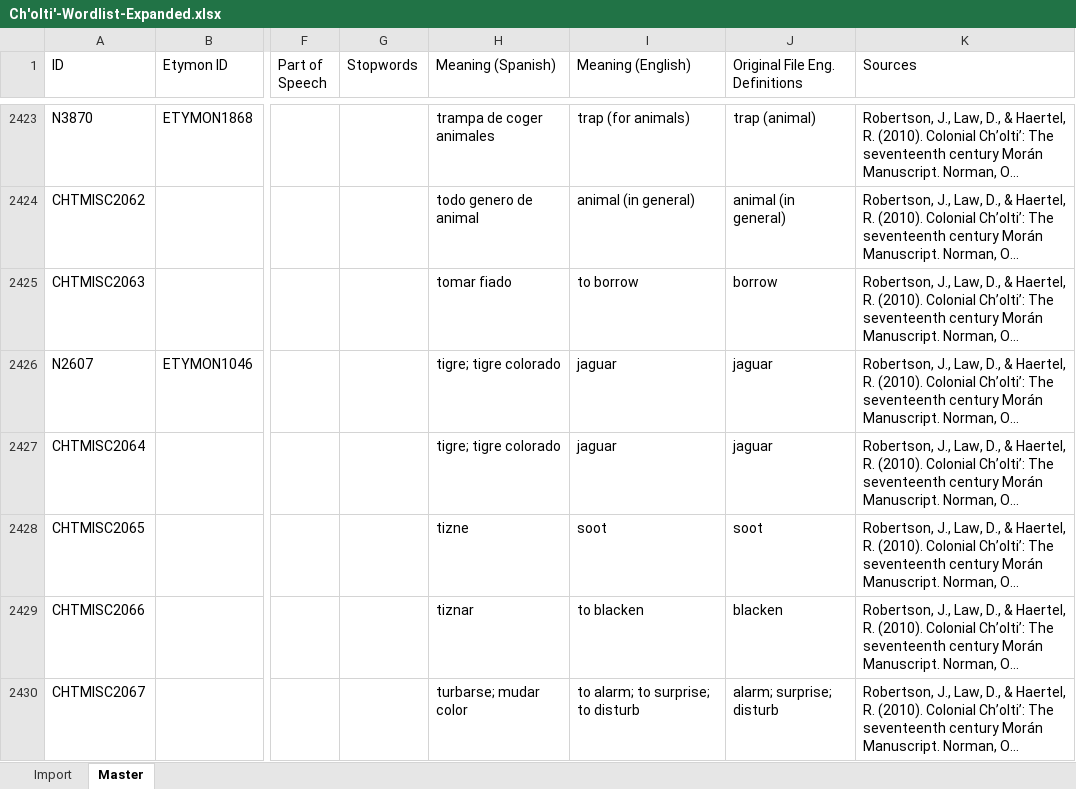
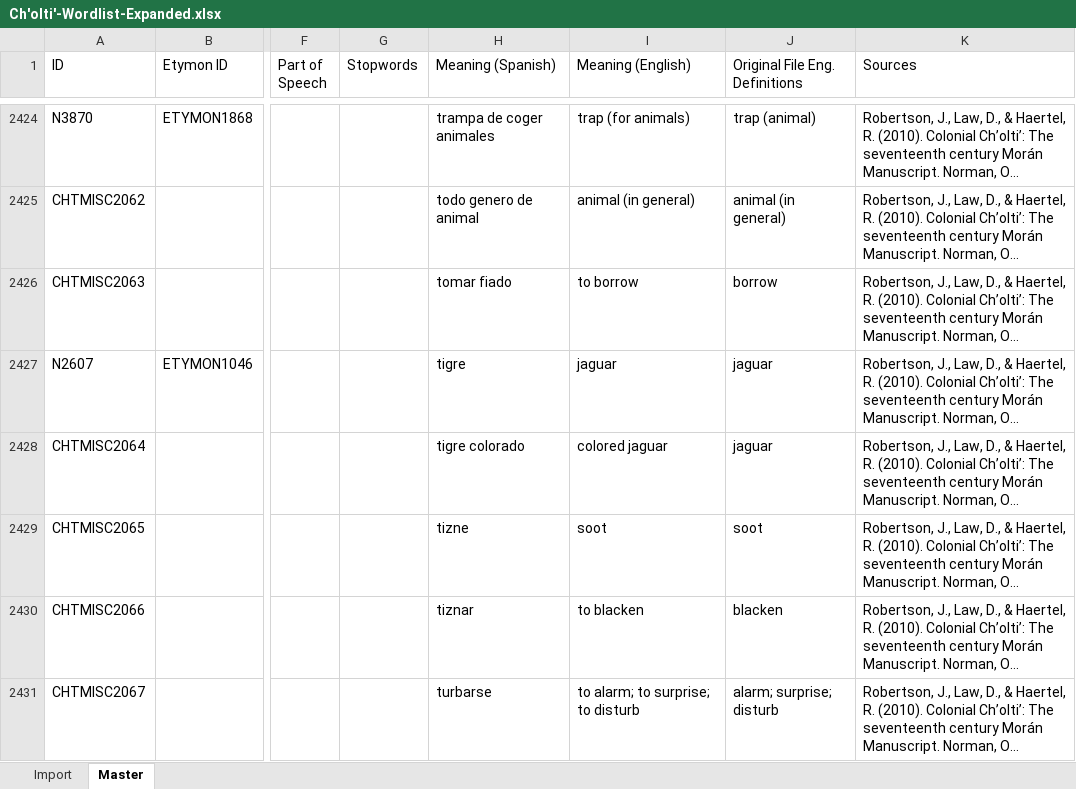
Before and after one commit to kevin14767/MAYALEX_Workflow, an Excel workbook: Ch'olti'-Wordlist-Expanded.xlsx, sheet Master, drawn as a sheet; only a part is shown, gaps mark what is left out; long unchanged cells end in …; values as stored, in another font and other column widths than the file's, no cell formats; addresses are those after the commit; the diff covers the shown part only; the diff names each change by its address in the sheet, - before the commit and + after, or states it on an @@ line.

Commit message:
Finished manually checking the spanish definitions from the diff file, still need to reflect it in import sheets and clean/review it all

```diff
--- a/Ch'olti'-Wordlist-Expanded.xlsx (sheet Master)
+++ b/Ch'olti'-Wordlist-Expanded.xlsx (sheet Master)
-H2427 (Meaning (Spanish)): tigre; tigre colorado
+H2427 (Meaning (Spanish)): tigre
-H2428 (Meaning (Spanish)): tigre; tigre colorado
+H2428 (Meaning (Spanish)): tigre colorado
-I2428 (Meaning (English)): jaguar
+I2428 (Meaning (English)): colored jaguar
-H2431 (Meaning (Spanish)): turbarse; mudar color
+H2431 (Meaning (Spanish)): turbarse
```
Also changed, not shown: 1 added row and 113 edited cells elsewhere in this sheet, cell formats.
